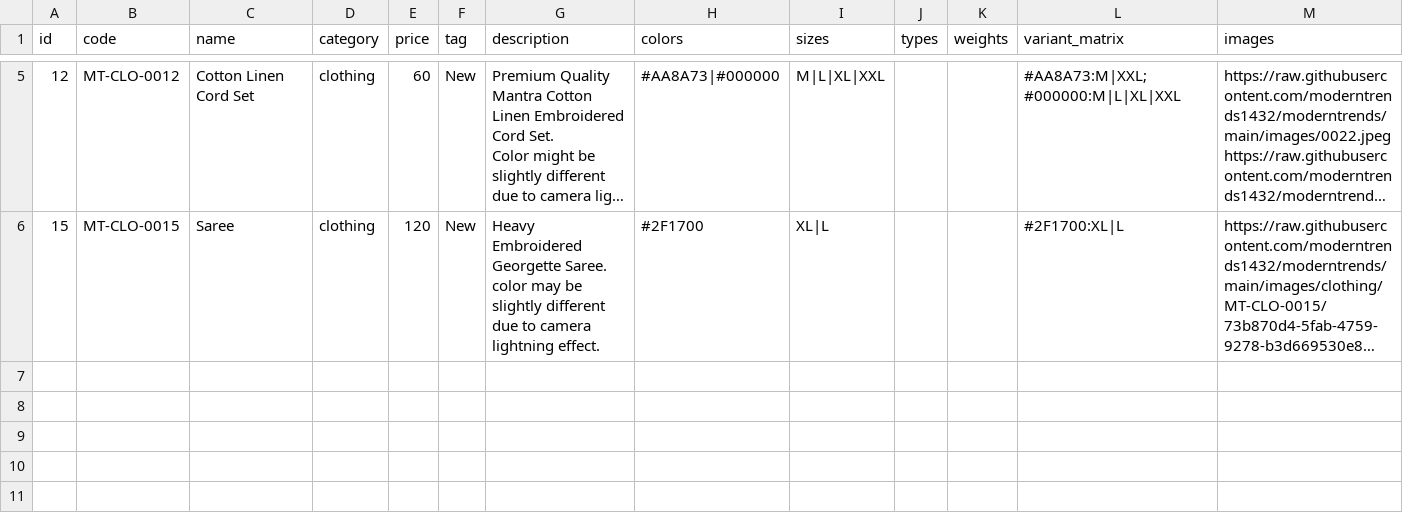
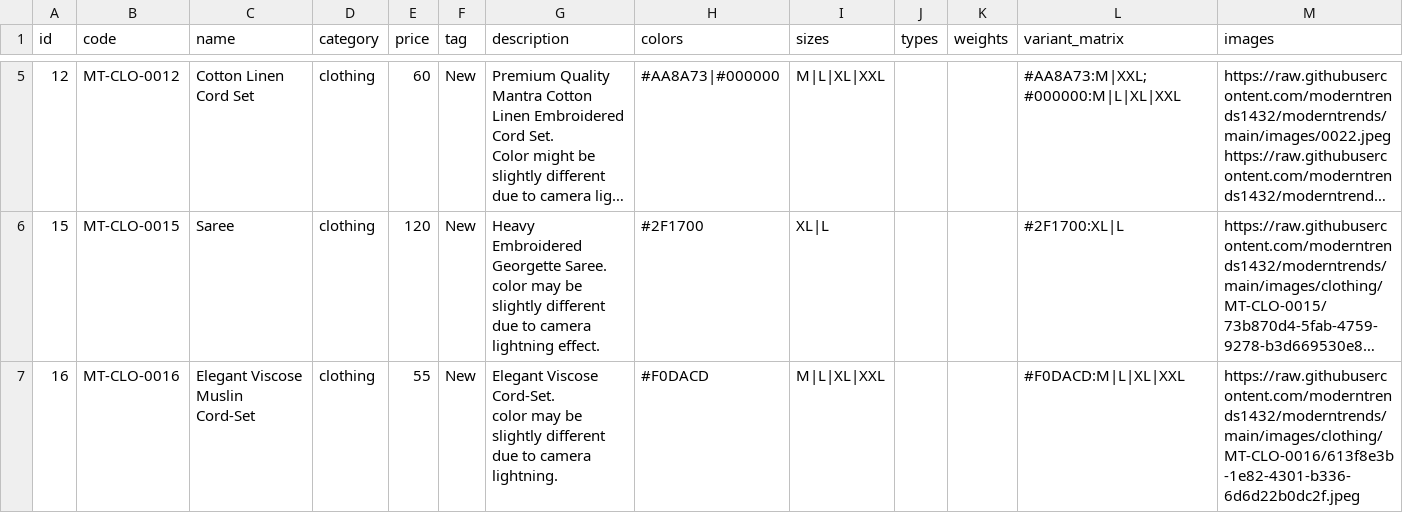
Before and after one commit to moderntrends1432/moderntrends, a CSV file: products.csv, drawn as a sheet; only a part is shown, gaps mark what is left out; long unchanged cells end in …; ↵ is a line break in a cell; the diff names each change by its address in the sheet, - before the commit and + after, or states it on an @@ line.

Commit message:
chore: update products.csv

```diff
--- a/products.csv
+++ b/products.csv
+row 7: 16 | MT-CLO-0016 | Elegant Viscose Muslin Cord-Set | clothing | 55 | New | Elegant Viscose Cord-Set. ↵ color may be slightly different due to camera lightning. | #F0DACD | M|L|XL|XXL |  |  | #F0DACD:M|L|XL|XXL | https://raw.githubusercontent.com/moderntrends1432/moderntrends/main/images/clothing/MT-CLO-0016/613f8e3b-1e82-4301-b336-6d6d22b0dc2f.jpeg
```
